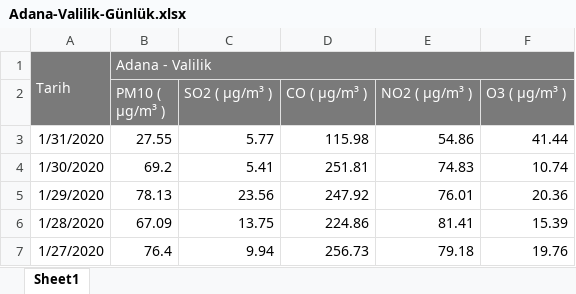
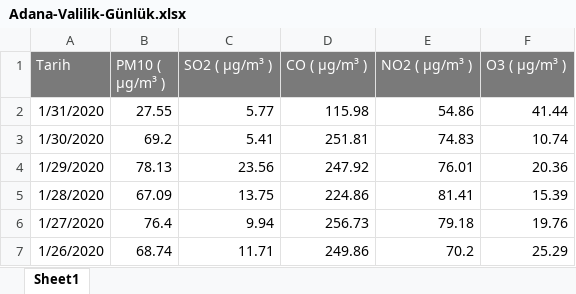
Before and after one commit to Sameetdmr/Yazilim-Muhendisligi-Guncel-Konular, an Excel workbook: Adana-Valilik-Günlük.xlsx, sheet Sheet1, drawn as a sheet; only a part is shown; the shorter side is filled out with more unchanged rows; values as stored, in another font and other column widths than the file's, no borders; removed rows and columns are numbered as before the commit, all else as after; the diff names each change by its address in the sheet, - before the commit and + after, or states it on an @@ line.

```diff
--- a/Adana-Valilik-Günlük.xlsx (sheet Sheet1)
+++ b/Adana-Valilik-Günlük.xlsx (sheet Sheet1)
-row 1: Tarih | Adana - Valilik
-A1: (empty)
+A1: Tarih
-A1 fill: none
+A1 fill: #7A7A7A
```
Also changed, not shown: Adana-Çatalan-Günlük.xlsx, 14 other files.
